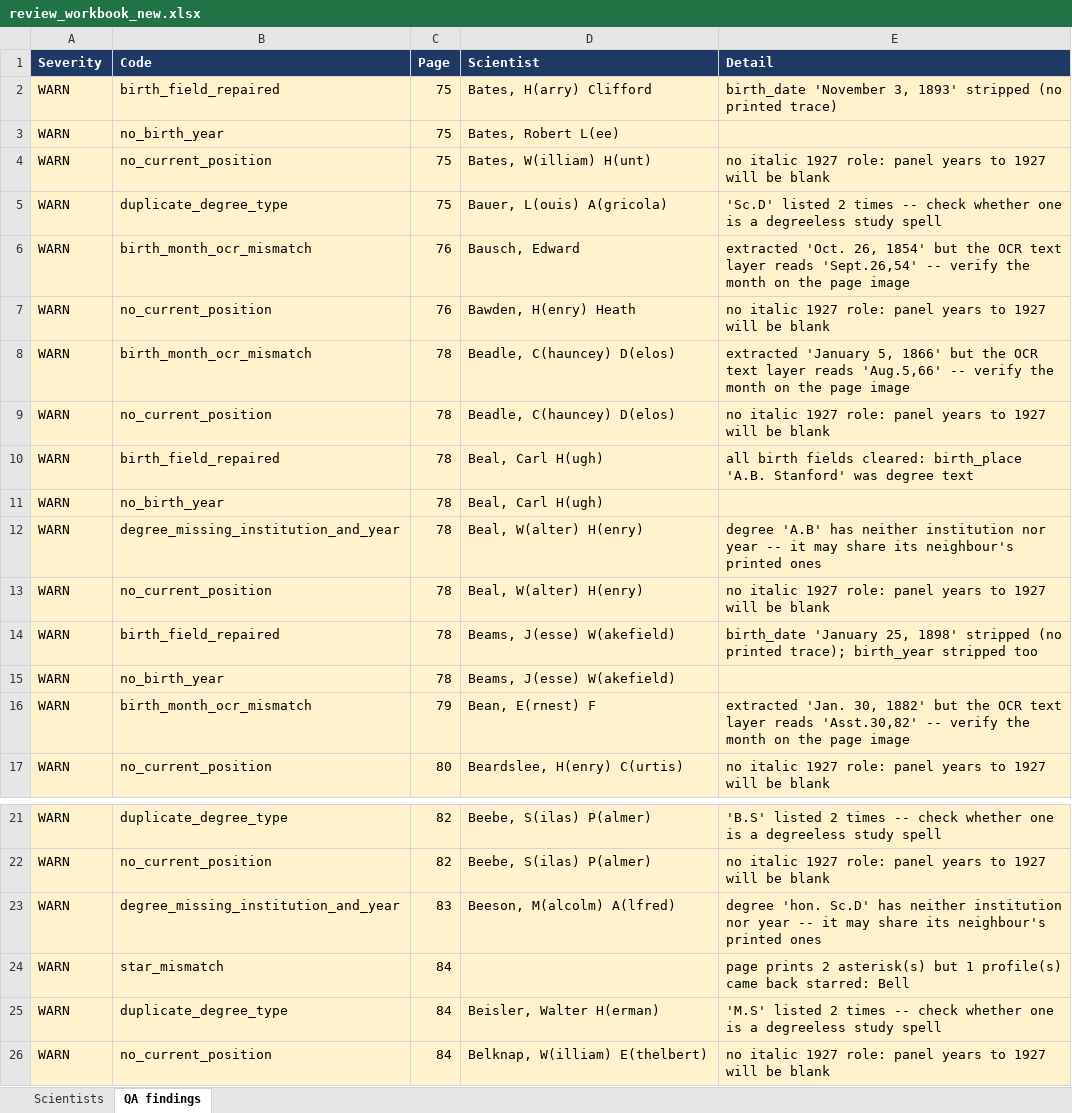
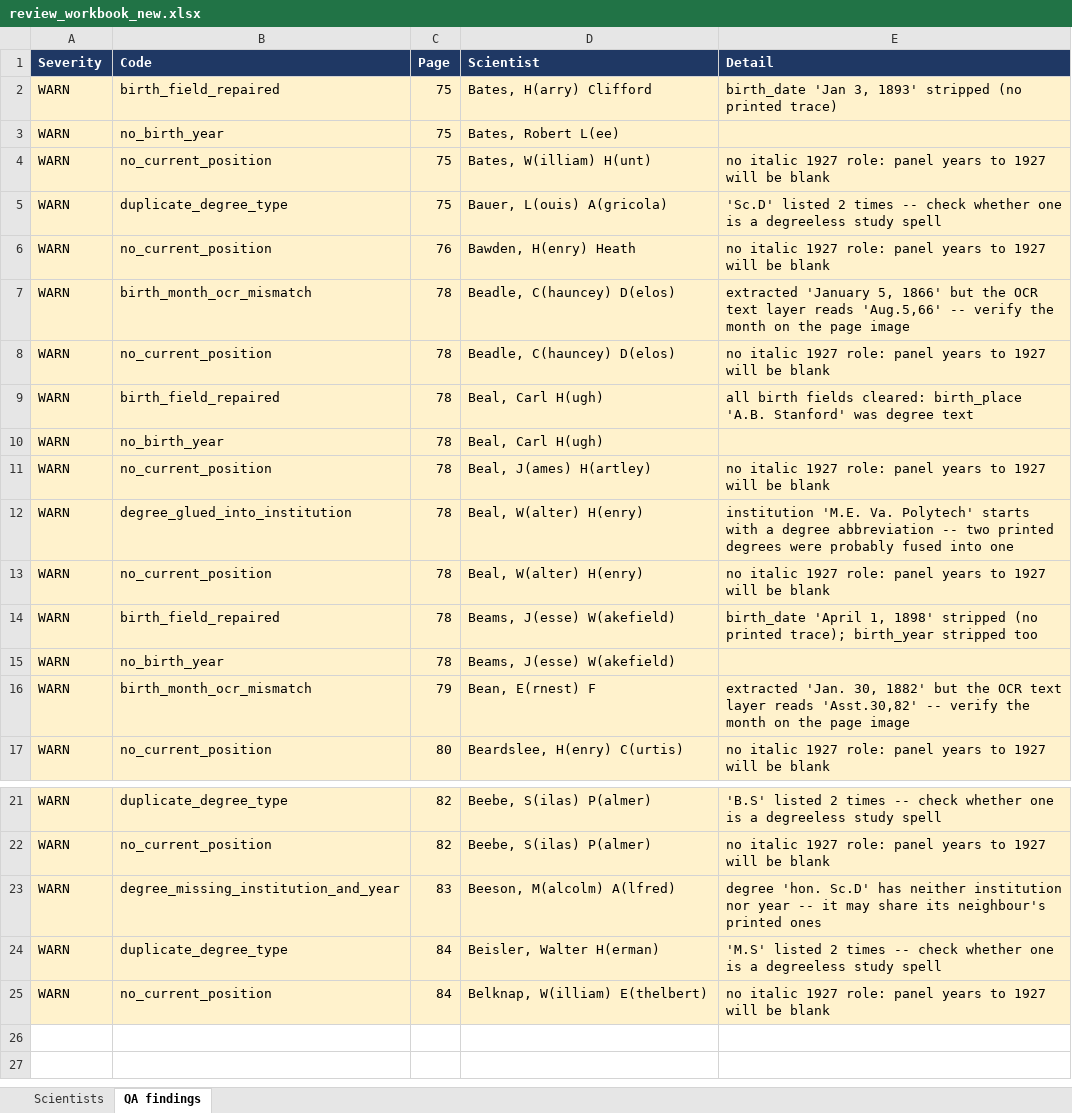
Before and after one commit to Nils346/american-men-of-science-1927, an Excel workbook: review_workbook_new.xlsx, sheet QA findings, drawn as a sheet; only a part is shown, gaps mark what is left out; values as stored, in another font and other column widths than the file's, no borders; removed rows and columns are numbered as before the commit, all else as after; the diff names each change by its address in the sheet, - before the commit and + after, or states it on an @@ line.

```diff
--- a/review_workbook_new.xlsx (sheet QA findings)
+++ b/review_workbook_new.xlsx (sheet QA findings)
-E2 (Detail): birth_date 'November 3, 1893'…
+E2 (Detail): birth_date 'Jan 3, 1893'…
-row 6: WARN | birth_month_ocr_mismatch | 76 | Bausch, Edward | extracted 'Oct. 26, 1854' but the OCR text layer reads 'Sept.26,54' -- verify the month on the page image
+row 11: WARN | no_current_position | 78 | Beal, J(ames) H(artley) | no italic 1927 role: panel years to 1927 will be blank
-B12 (Code): degree_missing_institution_and_year
+B12 (Code): degree_glued_into_institution
-E12 (Detail): degree 'A.B' has neither institution nor year -- it may share its neighbour's printed ones
+E12 (Detail): institution 'M.E. Va. Polytech' starts with a degree abbreviation -- two printed degrees were probably fused into one
-E14 (Detail): birth_date 'January 25, 1898' stripped…
+E14 (Detail): birth_date 'April 1, 1898' stripped…
-row 24: WARN | star_mismatch | 84 |  | page prints 2 asterisk(s) but 1 profile(s) came back starred: Bell
```
Also changed, not shown: sheet Scientists, 3 other files.
